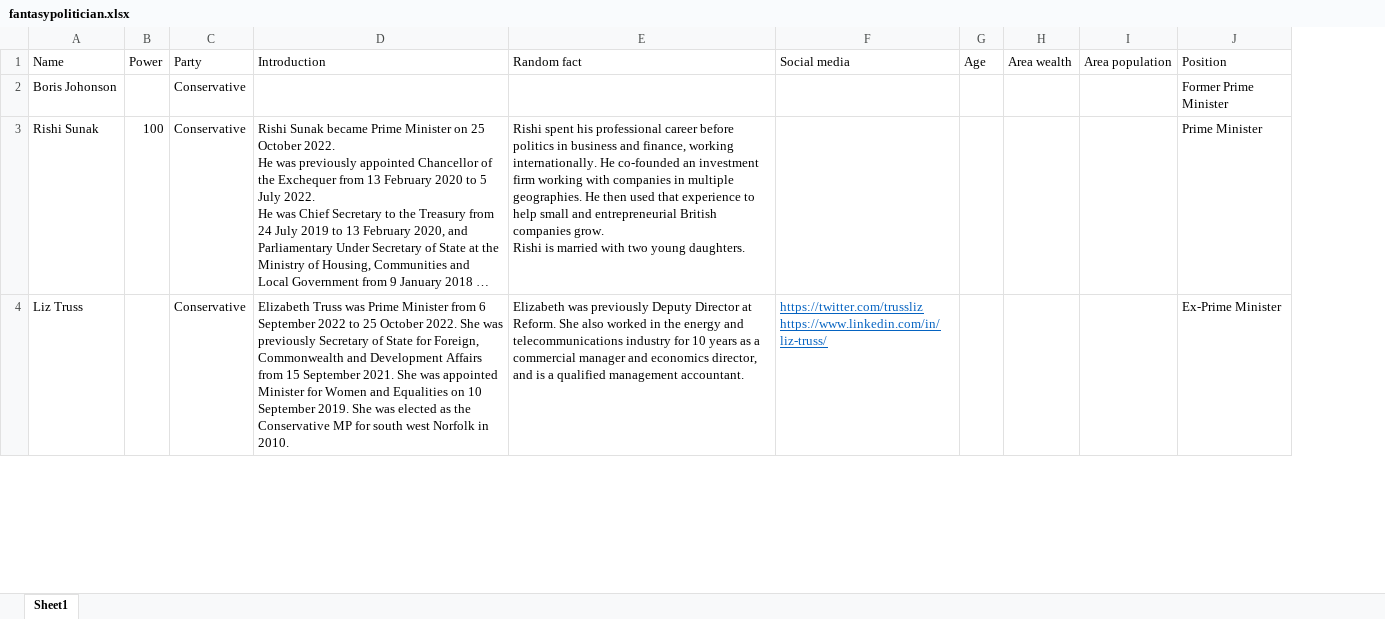
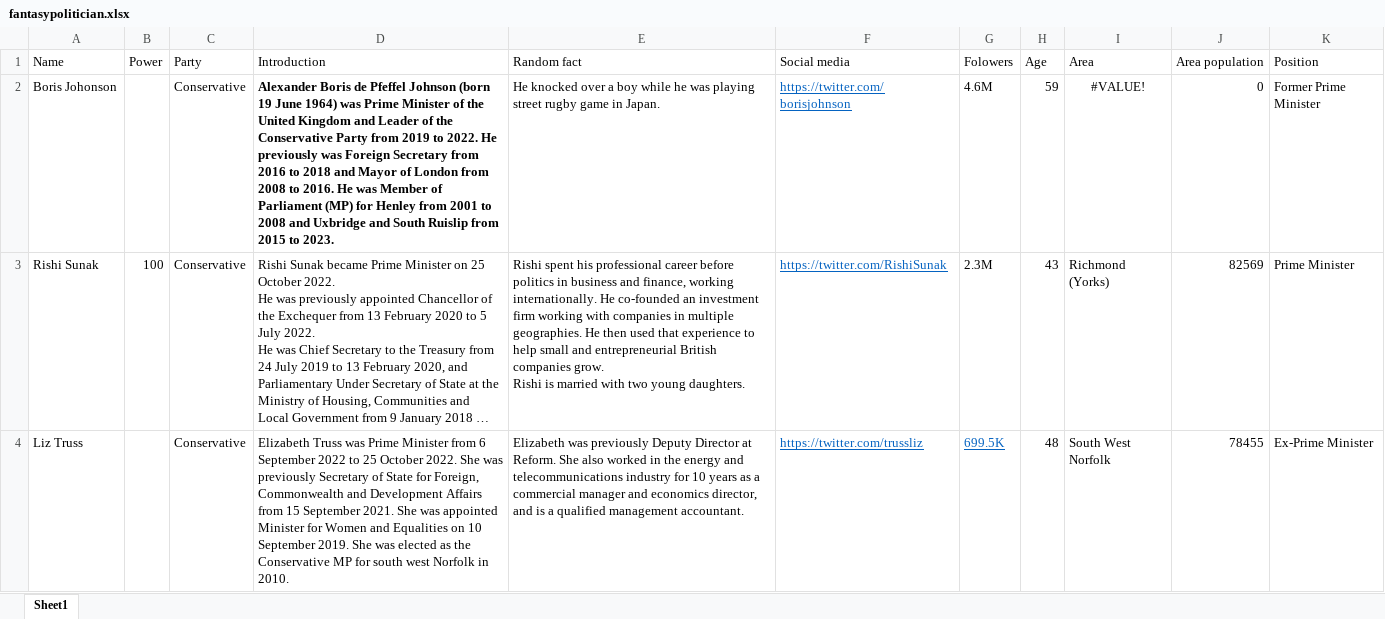
Before and after one commit to nokeeffe2013/fusion_hack, an Excel workbook: fantasypolitician.xlsx, sheet Sheet1, drawn as a sheet; only a part is shown; long unchanged cells end in …; values as stored, in another font and other column widths than the file's, no borders; removed rows and columns are numbered as before the commit, all else as after; ↵ is a line break in a cell; the diff covers the shown part only; the diff names each change by its address in the sheet, - before the commit and + after, or states it on an @@ line.

```diff
--- a/fantasypolitician.xlsx (sheet Sheet1)
+++ b/fantasypolitician.xlsx (sheet Sheet1)
+column G (Folowers), rows 2-4: 4.6M | 2.3M | 699.5K
-column H (Area wealth), empty
+column I (Area), rows 2-4: #VALUE! | Richmond (Yorks) | South West Norfolk
-D2 (Introduction): (empty)
+D2 (Introduction): Alexander Boris de Pfeffel Johnson (born 19 June 1964) was Prime Minister of the United Kingdom and Leader of the Conservative Party from 2019 to 2022. He previously was Foreign Secretary from 2016 to 2018 and Mayor of London from 2008 to 2016. He was Member of Parliament (MP) for Henley from 2001 to 2008 and Uxbridge and South Ruislip from 2015 to 2023.
-E2 (Random fact): (empty)
+E2 (Random fact): He knocked over a boy while he was playing street rugby game in Japan.
-F2 (Social media): (empty)
+F2 (Social media): https://twitter.com/borisjohnson
-H2 (Age): (empty)
+H2 (Age): 59
-J2 (Area population): (empty)
+J2 (Area population): 0
-F3 (Social media): (empty)
+F3 (Social media): https://twitter.com/RishiSunak
-H3 (Age): (empty)
+H3 (Age): 43
-J3 (Area population): (empty)
+J3 (Area population): 82569
-F4 (Social media): https://twitter.com/trussliz ↵ https://www.linkedin.com/in/liz-truss/
+F4 (Social media): https://twitter.com/trussliz
-H4 (Age): (empty)
+H4 (Age): 48
-J4 (Area population): (empty)
+J4 (Area population): 78455
```
Also changed, not shown: 1 added row and 77 edited cells elsewhere in this sheet.
